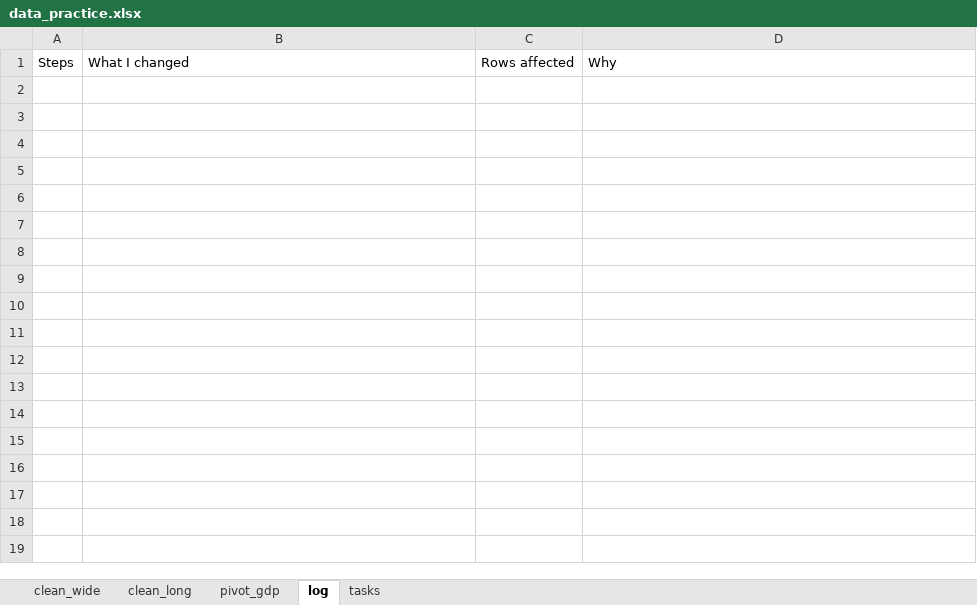
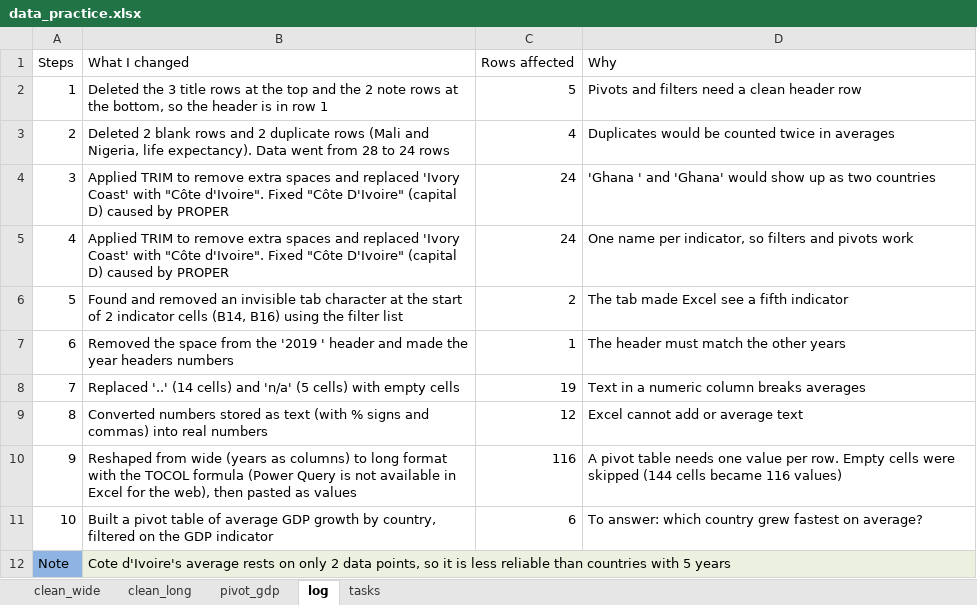
Before and after one commit to Emm0546/data-cleaning-practice, an Excel workbook: data_practice.xlsx, sheet log, drawn as a sheet; values as stored, in another font and other column widths than the file's, no borders; the diff names each change by its address in the sheet, - before the commit and + after, or states it on an @@ line.

Commit message:
Update Excel practice log

```diff
--- a/data_practice.xlsx (sheet log)
+++ b/data_practice.xlsx (sheet log)
+row 2: 1 | Deleted the 3 title rows at the top and the 2 note rows at the bottom, so the header is in row 1 | 5 | Pivots and filters need a clean header row
+row 3: 2 | Deleted 2 blank rows and 2 duplicate rows (Mali and Nigeria, life expectancy). Data went from 28 to 24 rows | 4 | Duplicates would be counted twice in averages
+row 4: 3 | Applied TRIM to remove extra spaces and replaced 'Ivory Coast' with "Côte d'Ivoire". Fixed "Côte D'Ivoire" (capital D) caused by PROPER | 24 | 'Ghana ' and 'Ghana' would show up as two countries
+row 5: 4 | Applied TRIM to remove extra spaces and replaced 'Ivory Coast' with "Côte d'Ivoire". Fixed "Côte D'Ivoire" (capital D) caused by PROPER | 24 | One name per indicator, so filters and pivots work
+row 6: 5 | Found and removed an invisible tab character at the start of 2 indicator cells (B14, B16) using the filter list | 2 | The tab made Excel see a fifth indicator
+row 7: 6 | Removed the space from the '2019 ' header and made the year headers numbers | 1 | The header must match the other years
+row 8: 7 | Replaced '..' (14 cells) and 'n/a' (5 cells) with empty cells | 19 | Text in a numeric column breaks averages
+row 9: 8 | Converted numbers stored as text (with % signs and commas) into real numbers | 12 | Excel cannot add or average text
+row 10: 9 | Reshaped from wide (years as columns) to long format with the TOCOL formula (Power Query is not available in Excel for the web), then pasted as values | 116 | A pivot table needs one value per row. Empty cells were skipped (144 cells became 116 values)
+row 11: 10 | Built a pivot table of average GDP growth by country, filtered on the GDP indicator | 6 | To answer: which country grew fastest on average?
+row 12: Note | Cote d'Ivoire's average rests on only 2 data points, so it is less reliable than countries with 5 years
```
